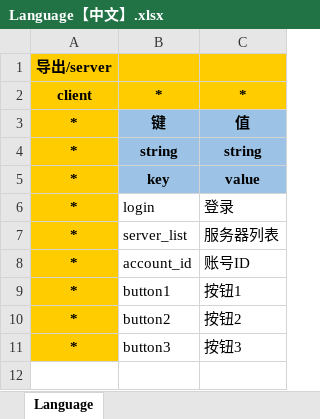
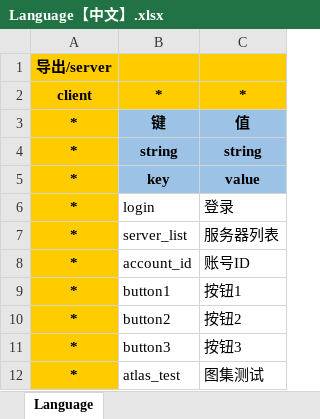
Before and after one commit to xiexx-game/xsf, an Excel workbook: config/Language【中文】.xlsx, sheet Language, drawn as a sheet; values as stored, in another font and other column widths than the file's, no borders; the diff names each change by its address in the sheet, - before the commit and + after, or states it on an @@ line.

Commit message:
增加图集图片切换
Added atlas sprite switcher

```diff
--- a/config/Language【中文】.xlsx (sheet Language)
+++ b/config/Language【中文】.xlsx (sheet Language)
+row 12: * | atlas_test | 图集测试
```
Also changed, not shown: config/Language_English【英文】.xlsx, 40 other files.
